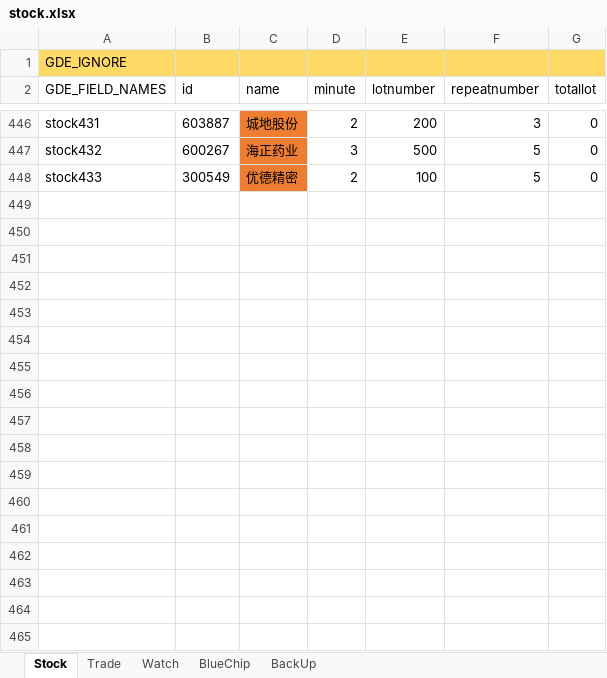
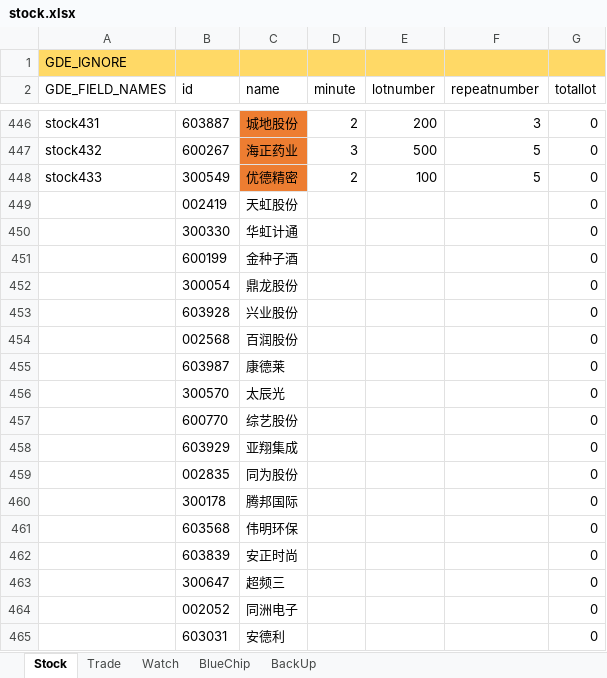
Before and after one commit to zsdarkblue/TradeStation_ContinuousTrade, an Excel workbook: stock.xlsx, sheet Stock, drawn as a sheet; only a part is shown, gaps mark what is left out; values as stored, in another font and other column widths than the file's, no borders; the diff names each change by its address in the sheet, - before the commit and + after, or states it on an @@ line.

```diff
--- a/stock.xlsx (sheet Stock)
+++ b/stock.xlsx (sheet Stock)
+row 449:  | 002419 | 天虹股份 |  |  |  | 0
+row 450:  | 300330 | 华虹计通 |  |  |  | 0
+row 451:  | 600199 | 金种子酒 |  |  |  | 0
+row 452:  | 300054 | 鼎龙股份 |  |  |  | 0
+row 453:  | 603928 | 兴业股份 |  |  |  | 0
+row 454:  | 002568 | 百润股份 |  |  |  | 0
+row 455:  | 603987 | 康德莱 |  |  |  | 0
+row 456:  | 300570 | 太辰光 |  |  |  | 0
+row 457:  | 600770 | 综艺股份 |  |  |  | 0
+row 458:  | 603929 | 亚翔集成 |  |  |  | 0
+row 459:  | 002835 | 同为股份 |  |  |  | 0
+row 460:  | 300178 | 腾邦国际 |  |  |  | 0
+row 461:  | 603568 | 伟明环保 |  |  |  | 0
+row 462:  | 603839 | 安正时尚 |  |  |  | 0
+row 463:  | 300647 | 超频三 |  |  |  | 0
+row 464:  | 002052 | 同洲电子 |  |  |  | 0
+row 465:  | 603031 | 安德利 |  |  |  | 0
```
Also changed, not shown: sheet Trade.
